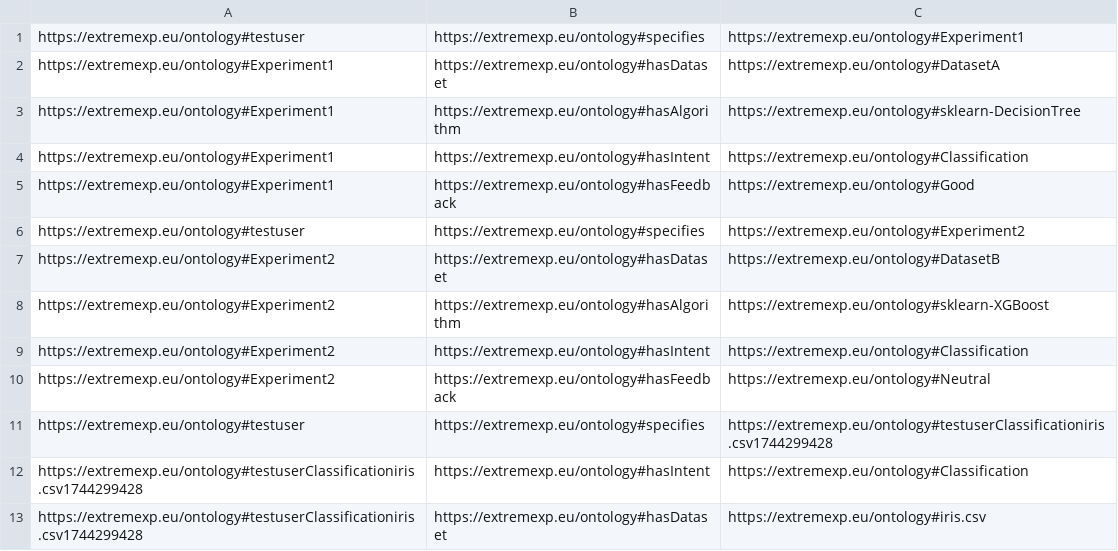
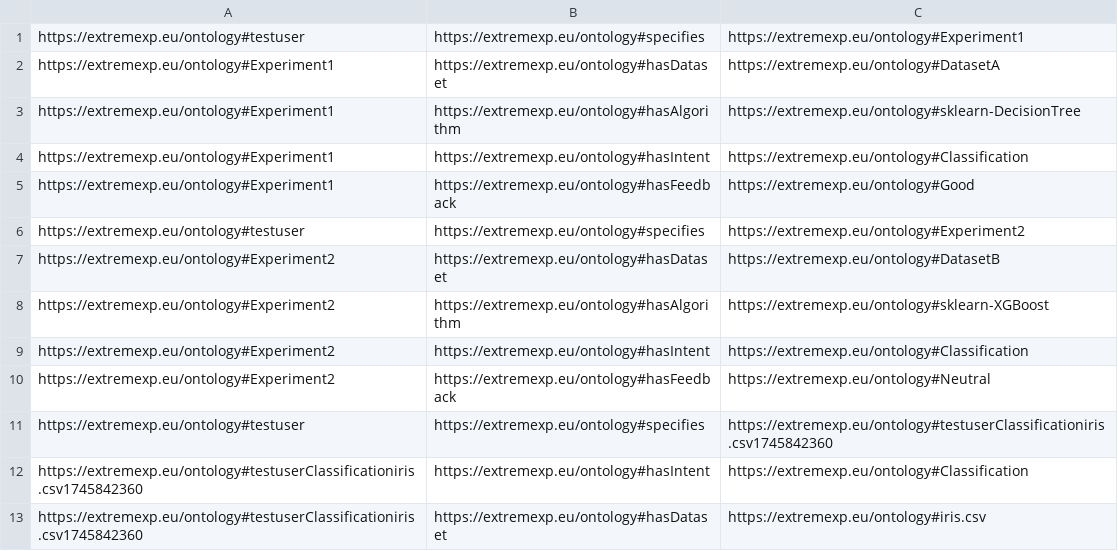
Before and after one commit to dtim-upc/Intents2Workflows, a TSV file: backend/api/ontology/KnowledgeBase.tsv, drawn as a sheet.

```diff
--- a/backend/api/ontology/KnowledgeBase.tsv
+++ b/backend/api/ontology/KnowledgeBase.tsv
@@ -10,4 +10,4 @@ https://extremexp.eu/ontology#Experiment2	https://extremexp.eu/ontology#hasInten
 https://extremexp.eu/ontology#Experiment2	https://extremexp.eu/ontology#hasFeedback	https://extremexp.eu/ontology#Neutral
-https://extremexp.eu/ontology#testuser	https://extremexp.eu/ontology#specifies	https://extremexp.eu/ontology#testuserClassificationiris.csv1744299428
-https://extremexp.eu/ontology#testuserClassificationiris.csv1744299428	https://extremexp.eu/ontology#hasIntent	https://extremexp.eu/ontology#Classification
-https://extremexp.eu/ontology#testuserClassificationiris.csv1744299428	https://extremexp.eu/ontology#hasDataset	https://extremexp.eu/ontology#iris.csv
+https://extremexp.eu/ontology#testuser	https://extremexp.eu/ontology#specifies	https://extremexp.eu/ontology#testuserClassificationiris.csv1745842360
+https://extremexp.eu/ontology#testuserClassificationiris.csv1745842360	https://extremexp.eu/ontology#hasIntent	https://extremexp.eu/ontology#Classification
+https://extremexp.eu/ontology#testuserClassificationiris.csv1745842360	https://extremexp.eu/ontology#hasDataset	https://extremexp.eu/ontology#iris.csv
```
Also changed, not shown: backend/api/ontology/new_triples.tsv, 8 other files.
